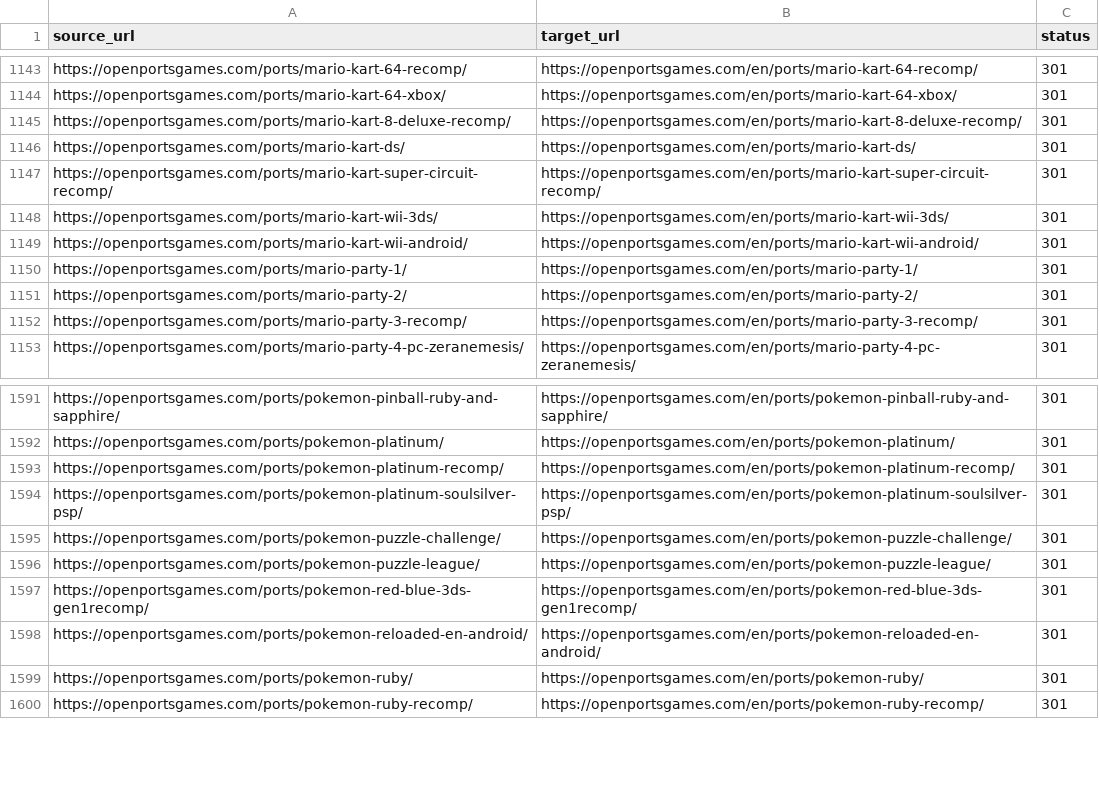
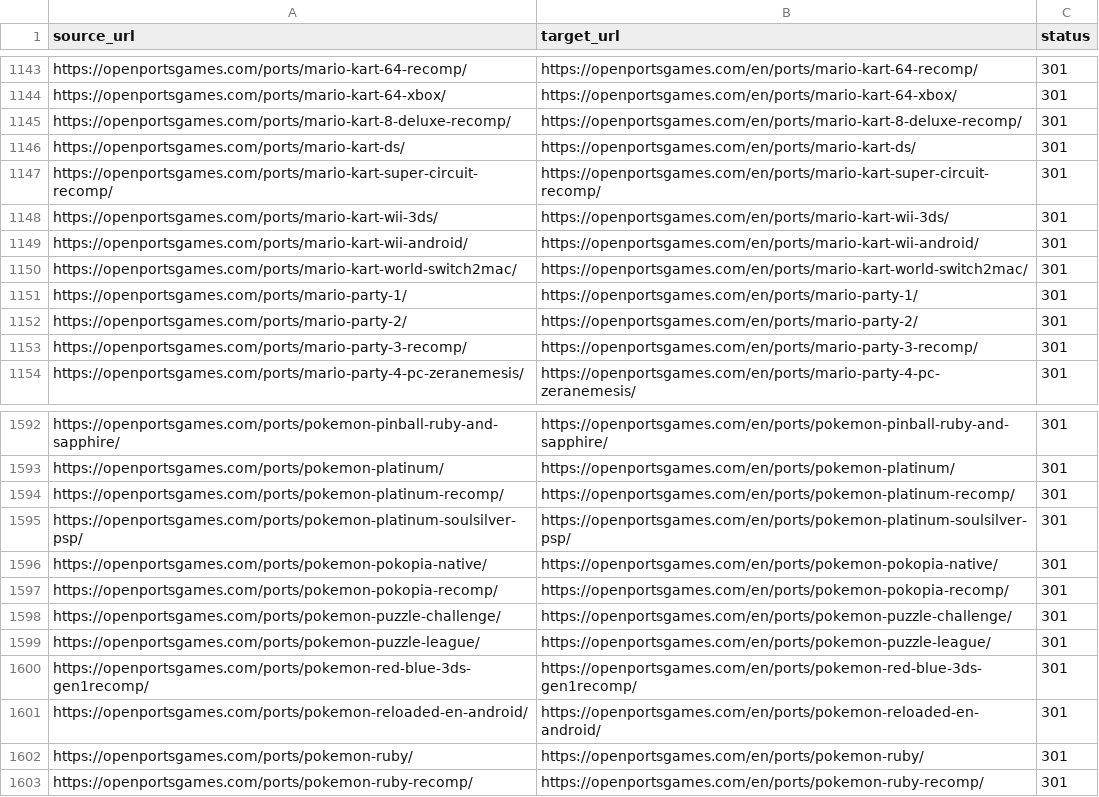
Before and after one commit to Kymie131/openportsgames, a CSV file: docs/redirects-301.csv, drawn as a sheet; only a part is shown, gaps mark what is left out; the diff names each change by its address in the sheet, - before the commit and + after, or states it on an @@ line.

Commit message:
feat(catalog): add Switch 2 native ports and system
Add Pokemon Pokopia Windows recompilation and macOS/iOS native builder, Mario Kart World switch2mac runtime port, and a Nintendo Switch 2 original system. Relabel Donkey Kong Bananza as Switch 2 and regenerate redirects.

```diff
--- a/docs/redirects-301.csv
+++ b/docs/redirects-301.csv
+row 1150: https://openportsgames.com/ports/mario-kart-world-switch2mac/ | https://openportsgames.com/en/ports/mario-kart-world-switch2mac/ | 301
+row 1596: https://openportsgames.com/ports/pokemon-pokopia-native/ | https://openportsgames.com/en/ports/pokemon-pokopia-native/ | 301
+row 1597: https://openportsgames.com/ports/pokemon-pokopia-recomp/ | https://openportsgames.com/en/ports/pokemon-pokopia-recomp/ | 301
```
Also changed, not shown: 7 other files.
